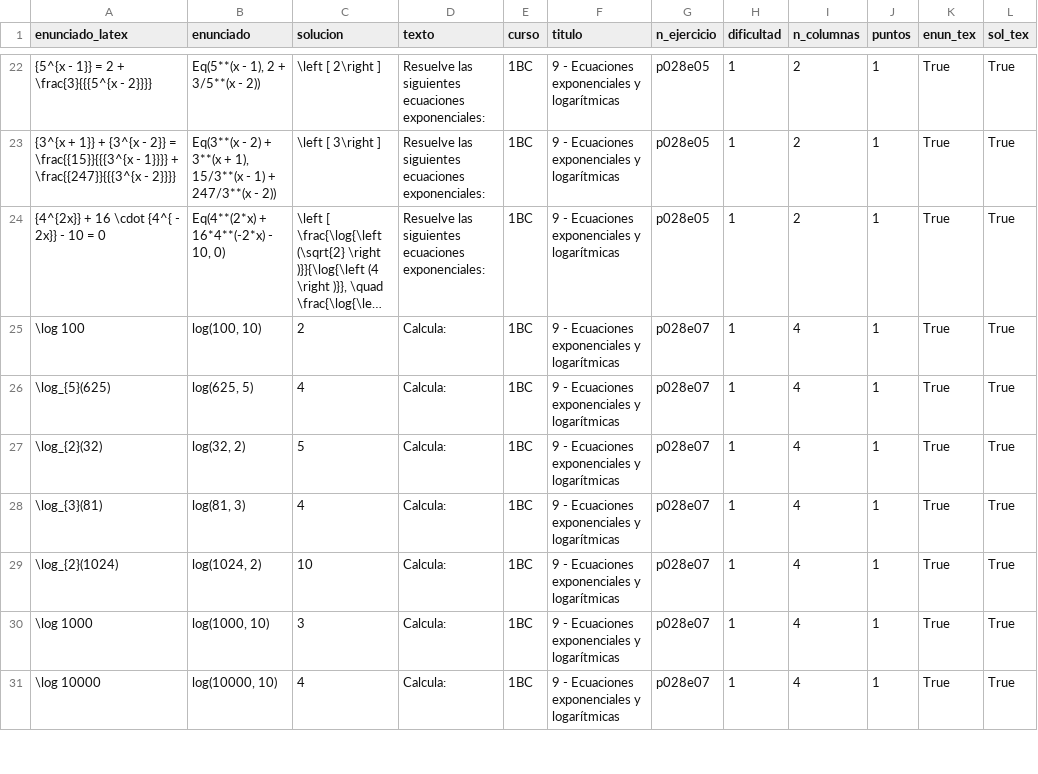
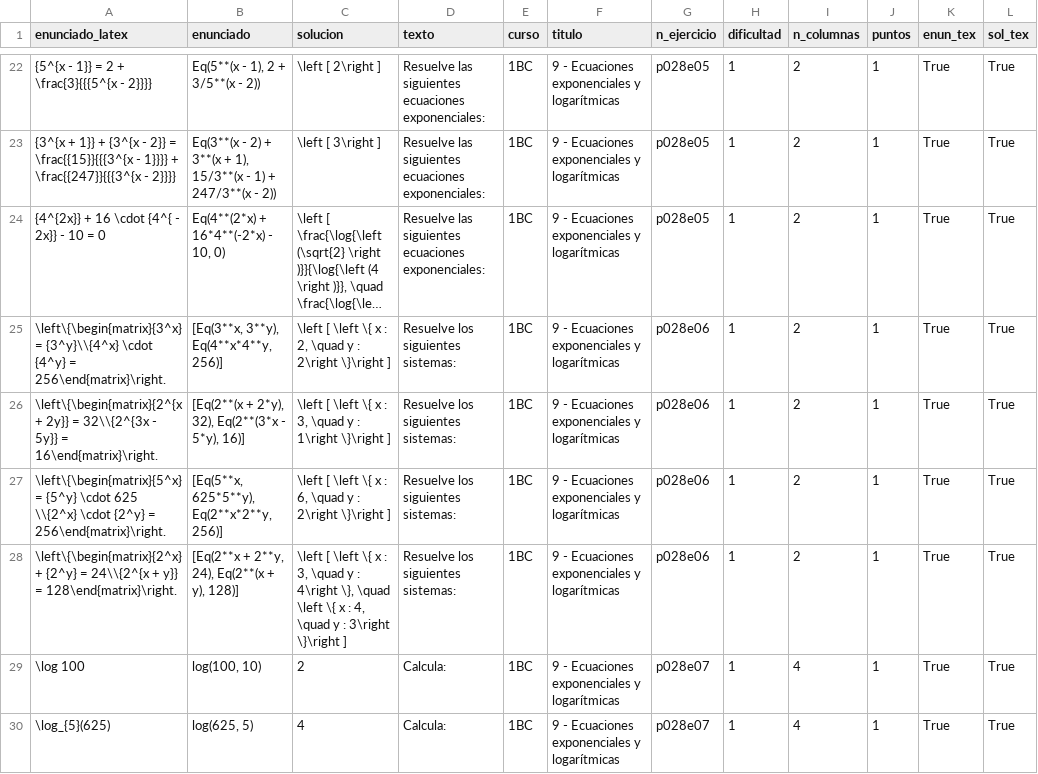
Before and after one commit to crdguez/mat1bac_cit, a CSV file: notebooks/ejercicios9.csv, drawn as a sheet; only a part is shown, gaps mark what is left out; the shorter side is filled out with more unchanged rows; long unchanged cells end in …; the diff names each change by its address in the sheet, - before the commit and + after, or states it on an @@ line.

```diff
--- a/notebooks/ejercicios9.csv
+++ b/notebooks/ejercicios9.csv
+row 25: \left\{\begin{matrix}{3^x} = {3^y}\\{4^x} \cdot {4^y} = 256\end{matrix}\right. | [Eq(3**x, 3**y), Eq(4**x*4**y, 256)] | \left [ \left \{ x : 2, \quad y : 2\right \}\right ] | Resuelve los siguientes sistemas: | 1BC | 9 - Ecuaciones exponenciales y logarítmicas | p028e06 | 1 | 2 | 1 | True | True
+row 26: \left\{\begin{matrix}{2^{x + 2y}} = 32\\{2^{3x - 5y}} = 16\end{matrix}\right. | [Eq(2**(x + 2*y), 32), Eq(2**(3*x - 5*y), 16)] | \left [ \left \{ x : 3, \quad y : 1\right \}\right ] | Resuelve los siguientes sistemas: | 1BC | 9 - Ecuaciones exponenciales y logarítmicas | p028e06 | 1 | 2 | 1 | True | True
+row 27: \left\{\begin{matrix}{5^x} = {5^y} \cdot 625 \\{2^x} \cdot {2^y} = 256\end{matrix}\right. | [Eq(5**x, 625*5**y), Eq(2**x*2**y, 256)] | \left [ \left \{ x : 6, \quad y : 2\right \}\right ] | Resuelve los siguientes sistemas: | 1BC | 9 - Ecuaciones exponenciales y logarítmicas | p028e06 | 1 | 2 | 1 | True | True
+row 28: \left\{\begin{matrix}{2^x} + {2^y} = 24\\{2^{x + y}} = 128\end{matrix}\right. | [Eq(2**x + 2**y, 24), Eq(2**(x + y), 128)] | \left [ \left \{ x : 3, \quad y : 4\right \}, \quad \left \{ x : 4, \quad y : 3\right \}\right ] | Resuelve los siguientes sistemas: | 1BC | 9 - Ecuaciones exponenciales y logarítmicas | p028e06 | 1 | 2 | 1 | True | True
```
Also changed, not shown: 3 other files.
